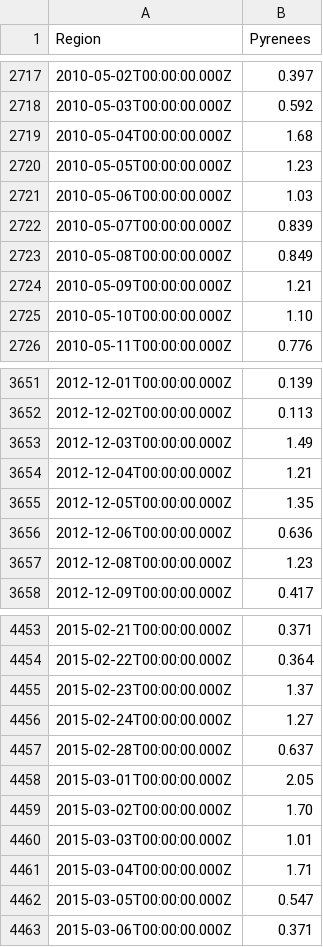
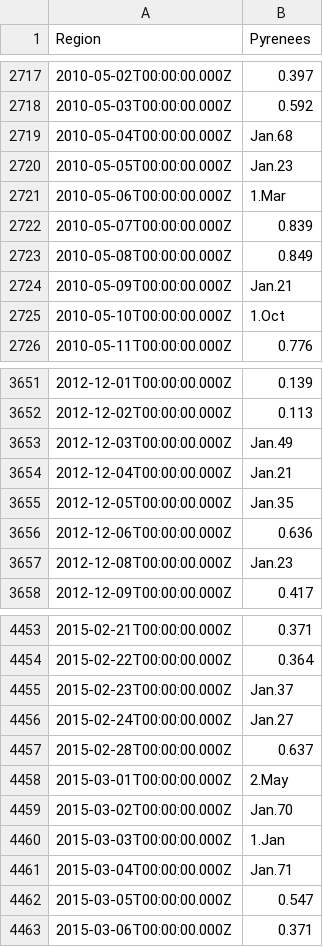
Before and after one commit to selimcalli/KaMERaMAN-Dataset, a CSV file: HYDROGRAPH/PYRENEES/PYR/PYR_06_FR@Arbas.csv, drawn as a sheet; only a part is shown, gaps mark what is left out; the diff covers the shown part only; the diff names each change by its address in the sheet, - before the commit and + after, or states it on an @@ line.

```diff
--- a/HYDROGRAPH/PYRENEES/PYR/PYR_06_FR@Arbas.csv
+++ b/HYDROGRAPH/PYRENEES/PYR/PYR_06_FR@Arbas.csv
-B2719 (Pyrenees): 1.68
+B2719 (Pyrenees): Jan.68
-B2720 (Pyrenees): 1.23
+B2720 (Pyrenees): Jan.23
-B2721 (Pyrenees): 1.03
+B2721 (Pyrenees): 1.Mar
-B2724 (Pyrenees): 1.21
+B2724 (Pyrenees): Jan.21
-B2725 (Pyrenees): 1.10
+B2725 (Pyrenees): 1.Oct
-B3653 (Pyrenees): 1.49
+B3653 (Pyrenees): Jan.49
-B3654 (Pyrenees): 1.21
+B3654 (Pyrenees): Jan.21
-B3655 (Pyrenees): 1.35
+B3655 (Pyrenees): Jan.35
-B3657 (Pyrenees): 1.23
+B3657 (Pyrenees): Jan.23
-B4455 (Pyrenees): 1.37
+B4455 (Pyrenees): Jan.37
-B4456 (Pyrenees): 1.27
+B4456 (Pyrenees): Jan.27
-B4458 (Pyrenees): 2.05
+B4458 (Pyrenees): 2.May
-B4459 (Pyrenees): 1.70
+B4459 (Pyrenees): Jan.70
-B4460 (Pyrenees): 1.01
+B4460 (Pyrenees): 1.Jan
-B4461 (Pyrenees): 1.71
+B4461 (Pyrenees): Jan.71
```
Also changed, not shown: 142 edited cells elsewhere in this file, HYDROGRAPH/PYRENEES/PYR/PYR_07_FR@Plan de Pouts.csv.
